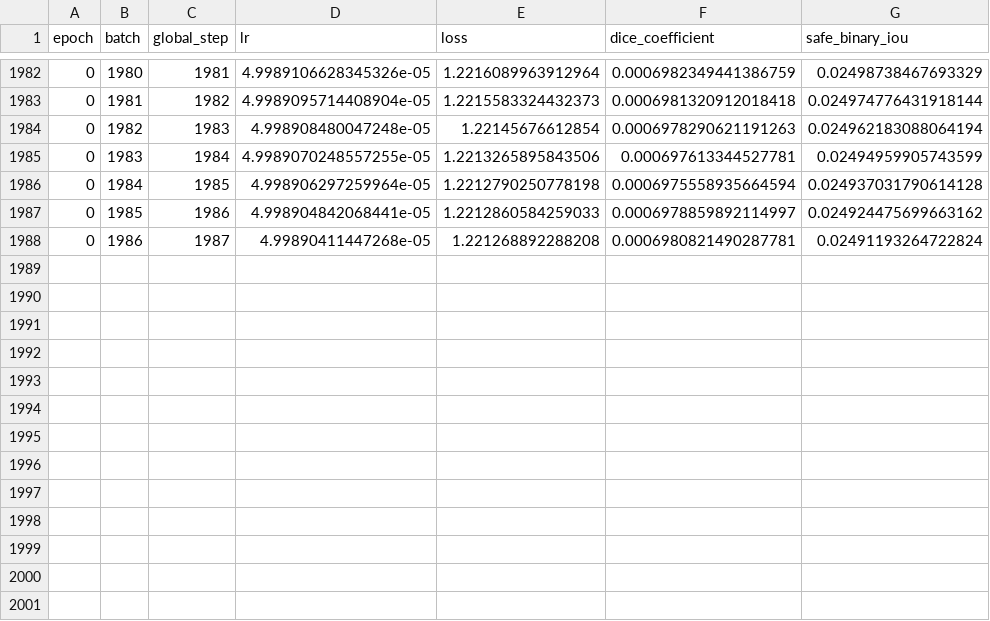
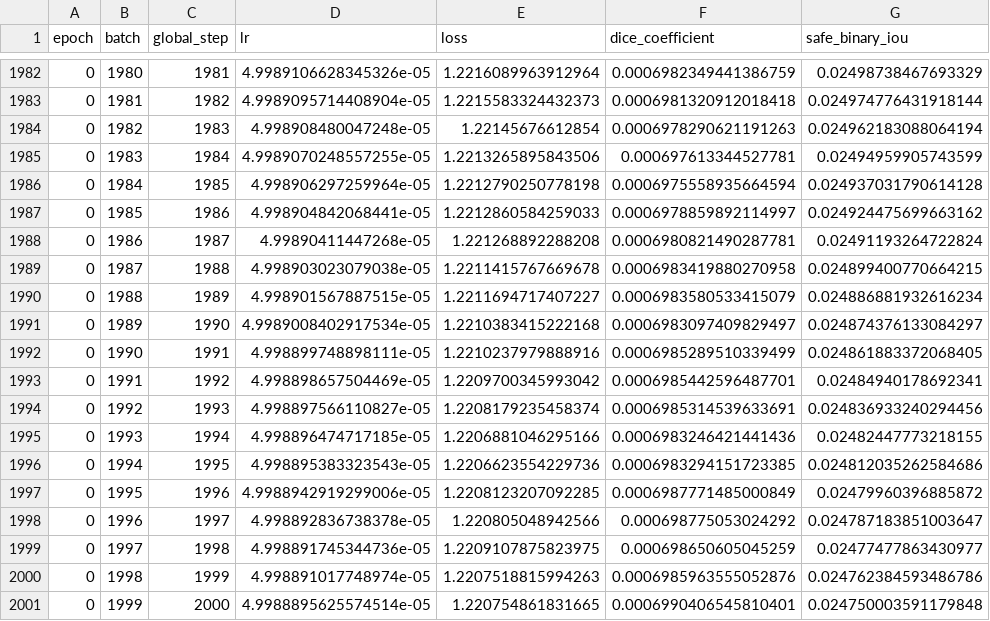
Before and after one commit to the-brAIn-lab/Lesion_Mapping, a CSV file: ARC_ATLAS_Combined/ARC_ATLAS_Train_v4/runs/20260330_182118/callbacks/batch_metrics.csv, drawn as a sheet; only a part is shown, gaps mark what is left out; the diff names each change by its address in the sheet, - before the commit and + after, or states it on an @@ line.

```diff
--- a/ARC_ATLAS_Combined/ARC_ATLAS_Train_v4/runs/20260330_182118/callbacks/batch_metrics.csv
+++ b/ARC_ATLAS_Combined/ARC_ATLAS_Train_v4/runs/20260330_182118/callbacks/batch_metrics.csv
+row 1989: 0 | 1987 | 1988 | 4.998903023079038e-05 | 1.2211415767669678 | 0.0006983419880270958 | 0.024899400770664215
+row 1990: 0 | 1988 | 1989 | 4.998901567887515e-05 | 1.2211694717407227 | 0.0006983580533415079 | 0.024886881932616234
+row 1991: 0 | 1989 | 1990 | 4.9989008402917534e-05 | 1.2210383415222168 | 0.0006983097409829497 | 0.024874376133084297
+row 1992: 0 | 1990 | 1991 | 4.998899748898111e-05 | 1.2210237979888916 | 0.0006985289510339499 | 0.024861883372068405
+row 1993: 0 | 1991 | 1992 | 4.998898657504469e-05 | 1.2209700345993042 | 0.0006985442596487701 | 0.02484940178692341
+row 1994: 0 | 1992 | 1993 | 4.998897566110827e-05 | 1.2208179235458374 | 0.0006985314539633691 | 0.024836933240294456
+row 1995: 0 | 1993 | 1994 | 4.998896474717185e-05 | 1.2206881046295166 | 0.0006983246421441436 | 0.02482447773218155
+row 1996: 0 | 1994 | 1995 | 4.998895383323543e-05 | 1.2206623554229736 | 0.0006983294151723385 | 0.024812035262584686
+row 1997: 0 | 1995 | 1996 | 4.9988942919299006e-05 | 1.2208123207092285 | 0.0006987771485000849 | 0.02479960396885872
+row 1998: 0 | 1996 | 1997 | 4.998892836738378e-05 | 1.220805048942566 | 0.000698775053024292 | 0.024787183851003647
+row 1999: 0 | 1997 | 1998 | 4.998891745344736e-05 | 1.2209107875823975 | 0.000698650605045259 | 0.02477477863430977
+row 2000: 0 | 1998 | 1999 | 4.998891017748974e-05 | 1.2207518815994263 | 0.0006985963555052876 | 0.024762384593486786
+row 2001: 0 | 1999 | 2000 | 4.9988895625574514e-05 | 1.220754861831665 | 0.0006990406545810401 | 0.024750003591179848
```
Also changed, not shown: 1 other file.
